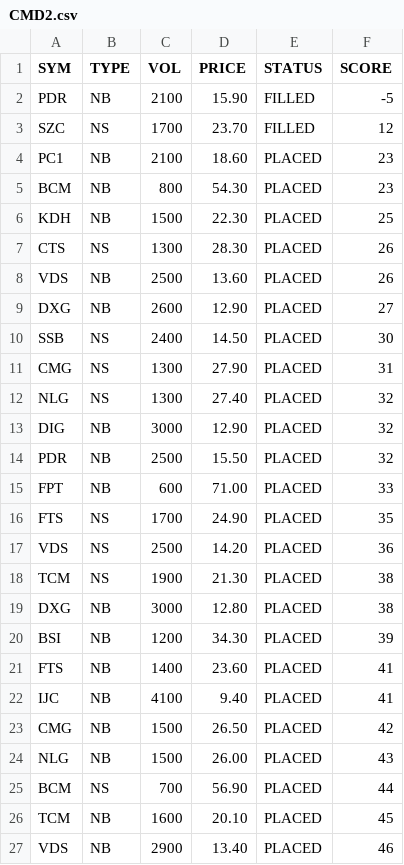
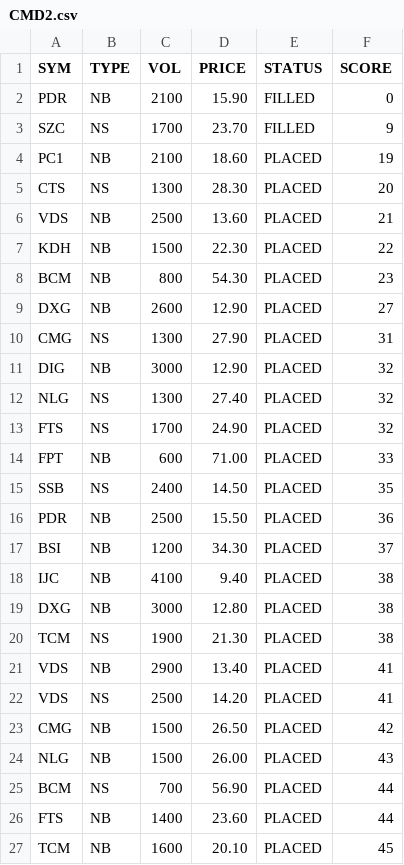
Before and after one commit to cali-invest/portfolio-live, a CSV file: data/CMD2.csv, drawn as a sheet; only a part is shown; the diff covers the shown part only.

```diff
--- a/data/CMD2.csv
+++ b/data/CMD2.csv
@@ -1,23 +1,23 @@
 SYM,TYPE,VOL,PRICE,STATUS,SCORE
-PDR,NB,2100,15.90,FILLED,-5
-SZC,NS,1700,23.70,FILLED,12
-PC1,NB,2100,18.60,PLACED,23
+PDR,NB,2100,15.90,FILLED,0
+SZC,NS,1700,23.70,FILLED,9
+PC1,NB,2100,18.60,PLACED,19
+CTS,NS,1300,28.30,PLACED,20
+VDS,NB,2500,13.60,PLACED,21
+KDH,NB,1500,22.30,PLACED,22
 BCM,NB,800,54.30,PLACED,23
-KDH,NB,1500,22.30,PLACED,25
-CTS,NS,1300,28.30,PLACED,26
-VDS,NB,2500,13.60,PLACED,26
 DXG,NB,2600,12.90,PLACED,27
-SSB,NS,2400,14.50,PLACED,30
 CMG,NS,1300,27.90,PLACED,31
+DIG,NB,3000,12.90,PLACED,32
 NLG,NS,1300,27.40,PLACED,32
-DIG,NB,3000,12.90,PLACED,32
-PDR,NB,2500,15.50,PLACED,32
+FTS,NS,1700,24.90,PLACED,32
 FPT,NB,600,71.00,PLACED,33
-FTS,NS,1700,24.90,PLACED,35
-VDS,NS,2500,14.20,PLACED,36
+SSB,NS,2400,14.50,PLACED,35
+PDR,NB,2500,15.50,PLACED,36
+BSI,NB,1200,34.30,PLACED,37
+IJC,NB,4100,9.40,PLACED,38
+DXG,NB,3000,12.80,PLACED,38
 TCM,NS,1900,21.30,PLACED,38
-DXG,NB,3000,12.80,PLACED,38
-BSI,NB,1200,34.30,PLACED,39
-FTS,NB,1400,23.60,PLACED,41
-IJC,NB,4100,9.40,PLACED,41
+VDS,NB,2900,13.40,PLACED,41
+VDS,NS,2500,14.20,PLACED,41
 CMG,NB,1500,26.50,PLACED,42
@@ -25,3 +25,3 @@ NLG,NB,1500,26.00,PLACED,43
 BCM,NS,700,56.90,PLACED,44
+FTS,NB,1400,23.60,PLACED,44
 TCM,NB,1600,20.10,PLACED,45
-VDS,NB,2900,13.40,PLACED,46
```
Also changed, not shown: 5 added rows, 5 removed rows and 3 edited cells elsewhere in this file, data/CMD.csv, data/PORTFOLIO.csv, 2 other files.
